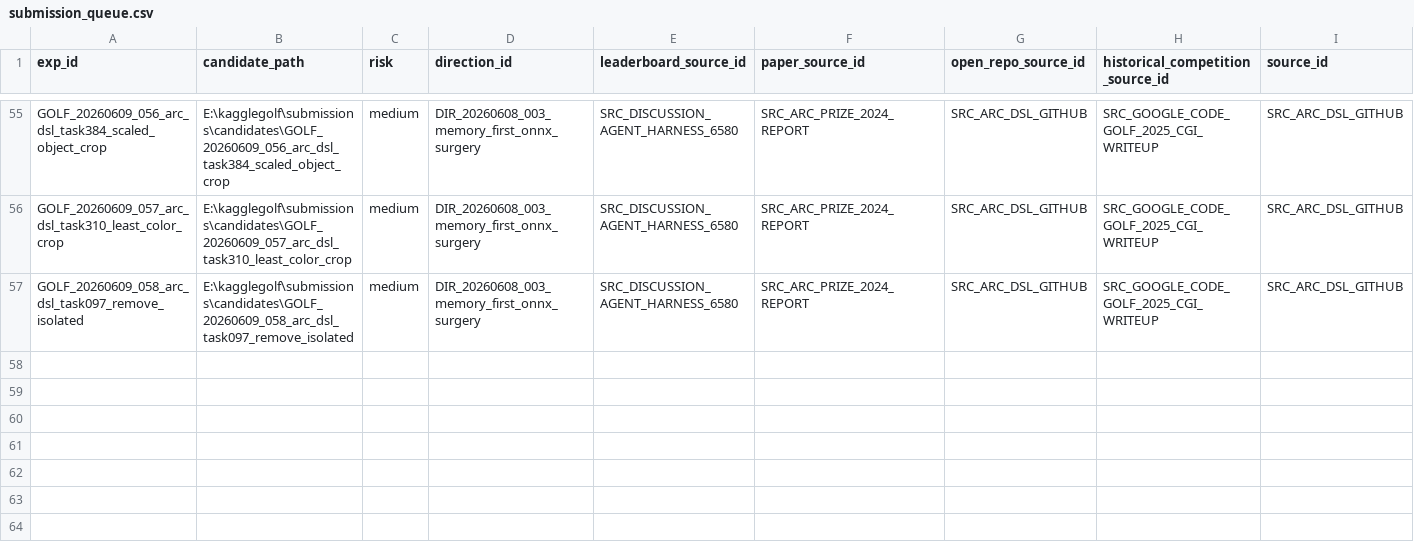
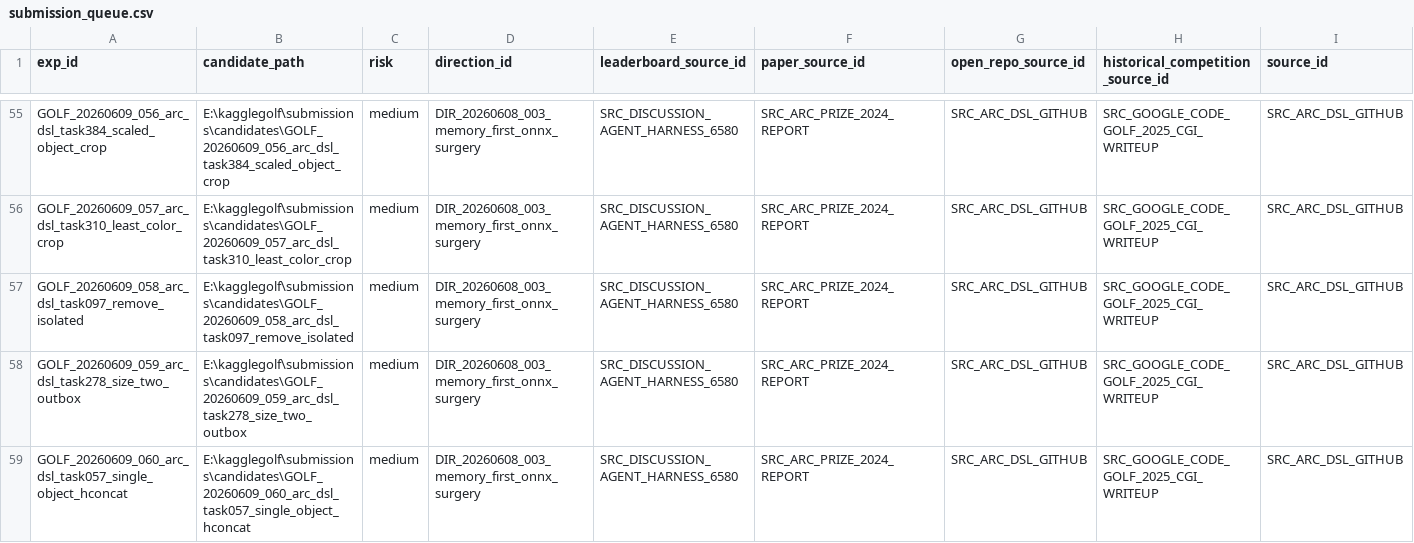
Before and after one commit to whzy3185/kagglegolf, a CSV file: experiments/submission_queue.csv, drawn as a sheet; only a part is shown, gaps mark what is left out; rows hold the shown columns only; the diff names each change by its address in the sheet, - before the commit and + after, or states it on an @@ line.

Commit message:
feat: add local ARC-DSL component compilers

```diff
--- a/experiments/submission_queue.csv
+++ b/experiments/submission_queue.csv
+row 58: GOLF_20260609_059_arc_dsl_task278_size_two_outbox | E:\kagglegolf\submissions\candidates\GOLF_20260609_059_arc_dsl_task278_size_two_outbox | medium | DIR_20260608_003_memory_first_onnx_surgery | SRC_DISCUSSION_AGENT_HARNESS_6580 | SRC_ARC_PRIZE_2024_REPORT | SRC_ARC_DSL_GITHUB | SRC_GOOGLE_CODE_GOLF_2025_CGI_WRITEUP | SRC_ARC_DSL_GITHUB
+row 59: GOLF_20260609_060_arc_dsl_task057_single_object_hconcat | E:\kagglegolf\submissions\candidates\GOLF_20260609_060_arc_dsl_task057_single_object_hconcat | medium | DIR_20260608_003_memory_first_onnx_surgery | SRC_DISCUSSION_AGENT_HARNESS_6580 | SRC_ARC_PRIZE_2024_REPORT | SRC_ARC_DSL_GITHUB | SRC_GOOGLE_CODE_GOLF_2025_CGI_WRITEUP | SRC_ARC_DSL_GITHUB
```
Also changed, not shown: experiments/experiments.csv, experiments/notebook_queue.csv, 44 other files.
